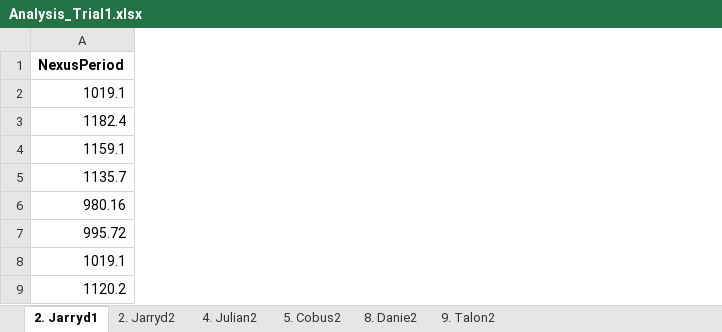
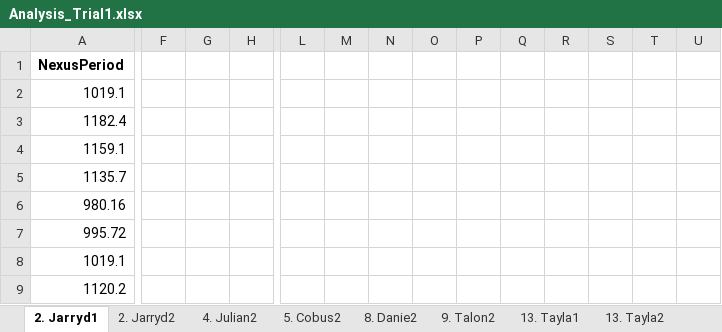
Before and after one commit to AndreBestbier/DataAnalysis, an Excel workbook: Excels/Analysis_Trial1.xlsx, sheet 2. Jarryd1, drawn as a sheet; only a part is shown, gaps mark what is left out; values as stored, in another font and other column widths than the file's, no borders; the diff covers the shown part only; the diff names each change by its address in the sheet, - before the commit and + after, or states it on an @@ line.

```diff
--- a/Excels/Analysis_Trial1.xlsx (sheet 2. Jarryd1)
+++ b/Excels/Analysis_Trial1.xlsx (sheet 2. Jarryd1)
+sheet tab: 13. Tayla1
+sheet tab: 13. Tayla2
+column F, empty
+column G, empty
+column H, empty
+column L, empty
+column M, empty
+column N, empty
+column O, empty
+column P, empty
+column Q, empty
+column R, empty
+column S, empty
+column T, empty
+column U, empty
```
Also changed, not shown: 8 added columns elsewhere in this sheet, sheet 9. Talon2, sheet 4. Julian2, sheet 8. Danie2, sheet 5. Cobus2, sheet 2. Jarryd2, other sheet tabs, formulas that keep their value, Excels/Statistica.xlsx, 36 other files.
